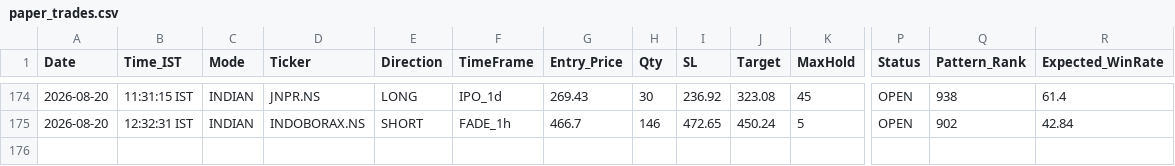
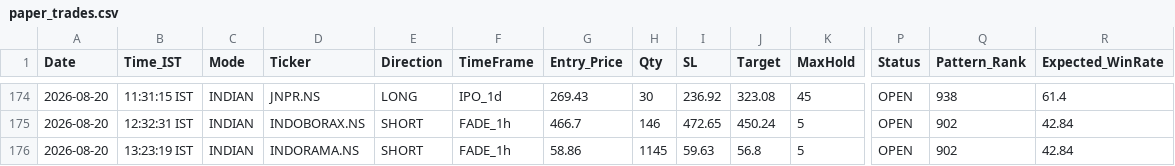
Before and after one commit to thokfoot/free-4-market-master, a CSV file: logs/paper_trades.csv, drawn as a sheet; only a part is shown, gaps mark what is left out; rows hold the shown columns only; the diff names each change by its address in the sheet, - before the commit and + after, or states it on an @@ line.

```diff
--- a/logs/paper_trades.csv
+++ b/logs/paper_trades.csv
+row 176: 2026-08-20 | 13:23:19 IST | INDIAN | INDORAMA.NS | SHORT | FADE_1h | 58.86 | 1145 | 59.63 | 56.8 | 5 | OPEN | 902 | 42.84
```
Also changed, not shown: 3 other files.
